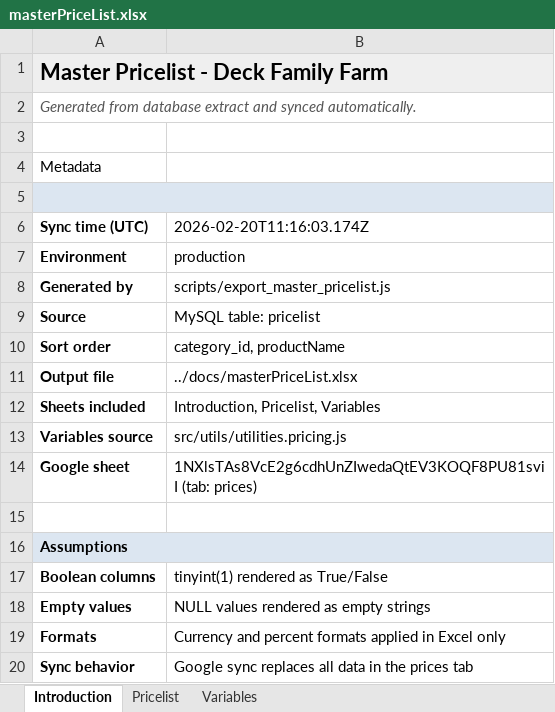
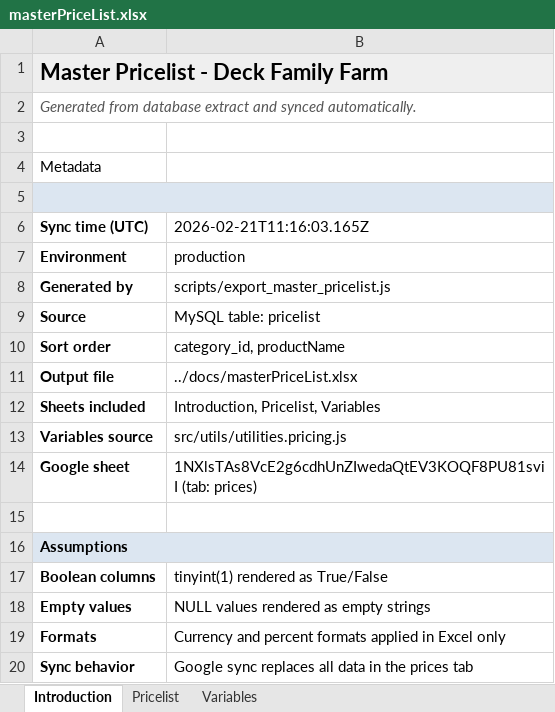
Before and after one commit to deckfamilyfarm/killdeer, an Excel workbook: docs/masterPriceList.xlsx, sheet Introduction, drawn as a sheet; values as stored, in another font and other column widths than the file's, no borders; the diff names each change by its address in the sheet, - before the commit and + after, or states it on an @@ line.

Commit message:
Updating masterPriceList

```diff
--- a/docs/masterPriceList.xlsx (sheet Introduction)
+++ b/docs/masterPriceList.xlsx (sheet Introduction)
-B6: 2026-02-20T11:16:03.174Z
+B6: 2026-02-21T11:16:03.165Z
```
